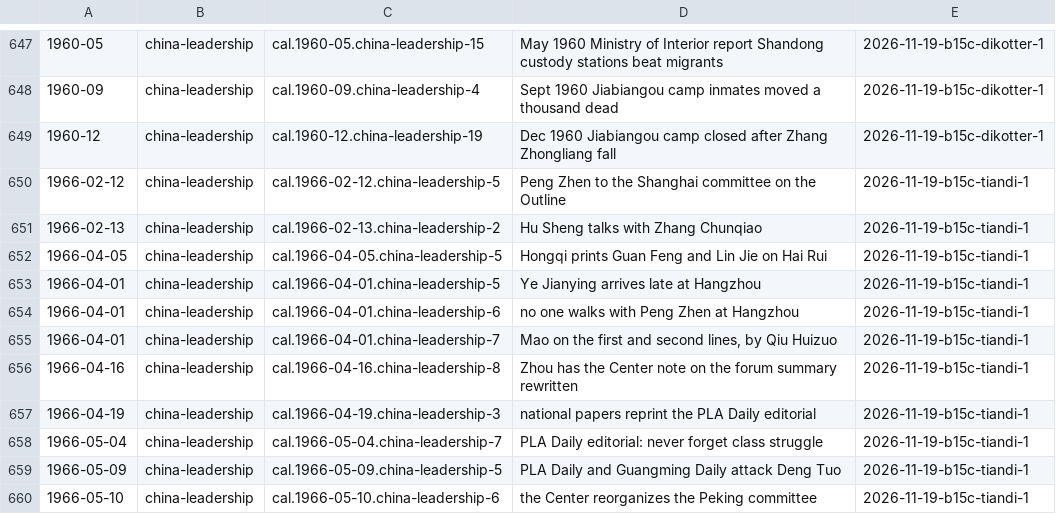
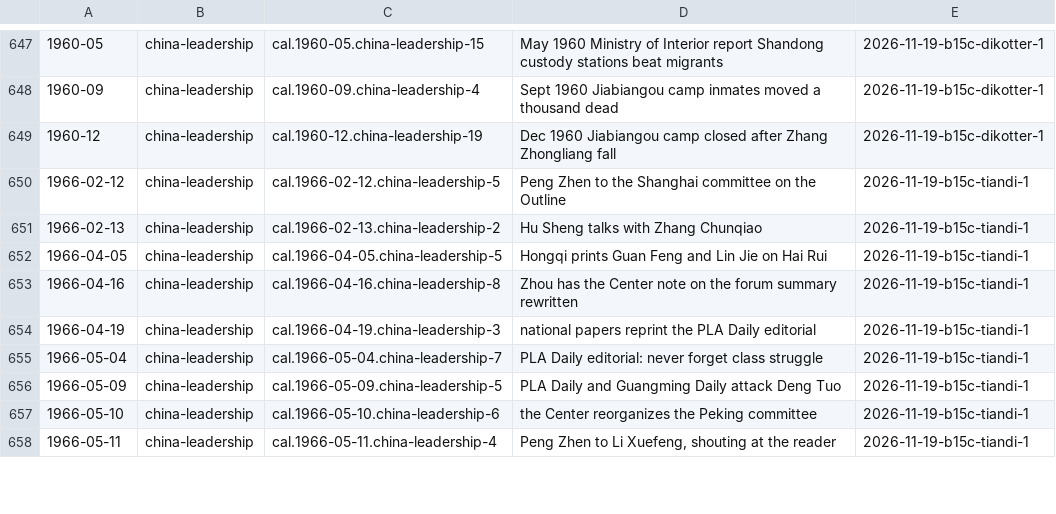
Before and after one commit to Impending2223/bib, a TSV file: inbox/new-entries.tsv, drawn as a sheet; only a part is shown, gaps mark what is left out; the shorter side is filled out with more unchanged rows; removed rows and columns are numbered as before the commit, all else as after; the diff covers the shown part only; the diff names each change by its address in the sheet, - before the commit and + after, or states it on an @@ line.

```diff
--- a/inbox/new-entries.tsv
+++ b/inbox/new-entries.tsv
-row 653: 1966-04-01 | china-leadership | cal.1966-04-01.china-leadership-5 | Ye Jianying arrives late at Hangzhou | 2026-11-19-b15c-tiandi-1
-row 654: 1966-04-01 | china-leadership | cal.1966-04-01.china-leadership-6 | no one walks with Peng Zhen at Hangzhou | 2026-11-19-b15c-tiandi-1
-row 655: 1966-04-01 | china-leadership | cal.1966-04-01.china-leadership-7 | Mao on the first and second lines, by Qiu Huizuo | 2026-11-19-b15c-tiandi-1
```
Also changed, not shown: 31 added rows and 2 edited cells elsewhere in this file, 27 other files.
